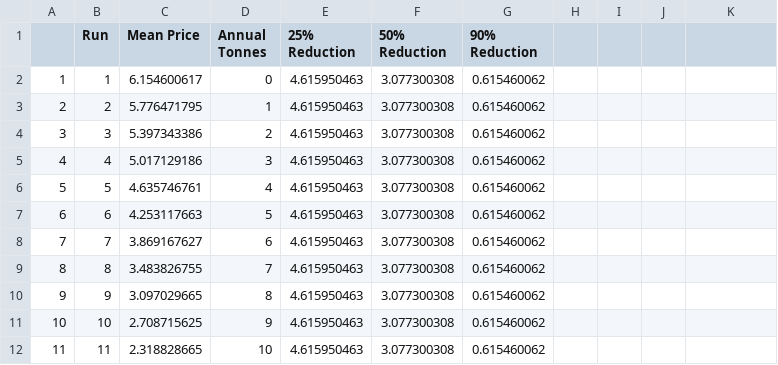
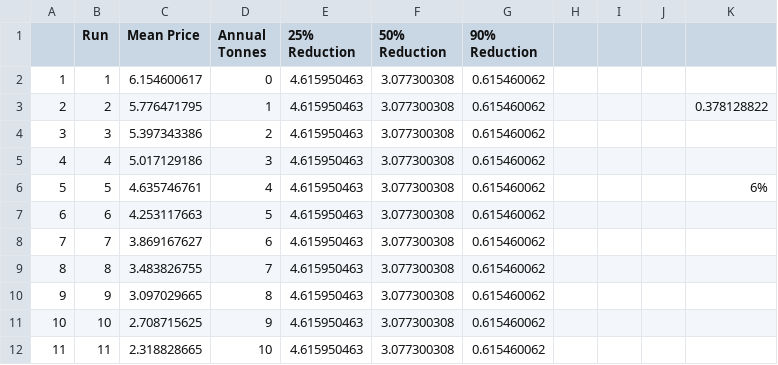
Before and after one commit to amsteinkruger/t, a CSV file: results_p_sum.csv, drawn as a sheet; only a part is shown; the diff names each change by its address in the sheet, - before the commit and + after, or states it on an @@ line.

```diff
--- a/results_p_sum.csv
+++ b/results_p_sum.csv
-K3: (empty)
+K3: 0.378128822
-K6: (empty)
+K6: 6%
```
Also changed, not shown: 9 other files.
